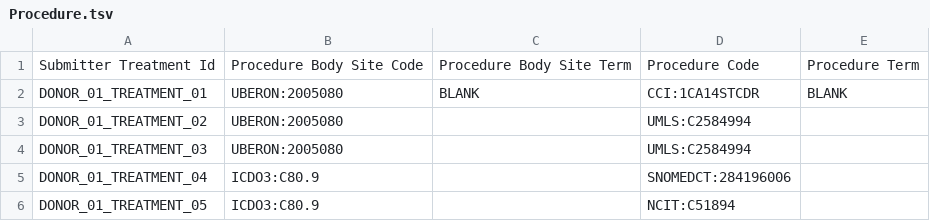
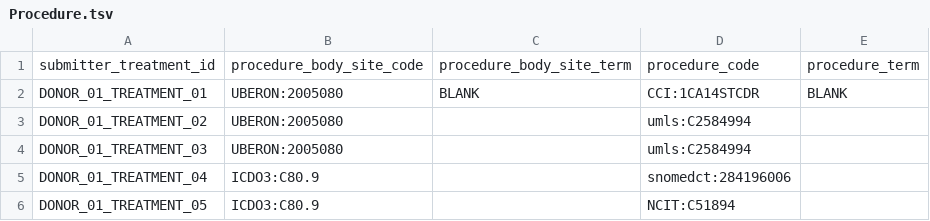
Before and after one commit to Pan-Canadian-Genome-Library/data-dictionary, a TSV file: test_data/pcgl/good_data/Procedure.tsv, drawn as a sheet.

```diff
--- a/test_data/pcgl/good_data/Procedure.tsv
+++ b/test_data/pcgl/good_data/Procedure.tsv
@@ -1,6 +1,6 @@
-Submitter Treatment Id	Procedure Body Site Code	Procedure Body Site Term	Procedure Code	Procedure Term
+submitter_treatment_id	procedure_body_site_code	procedure_body_site_term	procedure_code	procedure_term
 DONOR_01_TREATMENT_01	UBERON:2005080	BLANK	CCI:1CA14STCDR	BLANK
-DONOR_01_TREATMENT_02	UBERON:2005080		UMLS:C2584994	
-DONOR_01_TREATMENT_03	UBERON:2005080		UMLS:C2584994	
-DONOR_01_TREATMENT_04	ICDO3:C80.9		SNOMEDCT:284196006	
+DONOR_01_TREATMENT_02	UBERON:2005080		umls:C2584994	
+DONOR_01_TREATMENT_03	UBERON:2005080		umls:C2584994	
+DONOR_01_TREATMENT_04	ICDO3:C80.9		snomedct:284196006	
 DONOR_01_TREATMENT_05	ICDO3:C80.9		NCIT:C51894	
```
Also changed, not shown: test_data/pcgl/good_data/Medication.tsv, test_data/pcgl/good_data/Participant.tsv, 17 other files.
